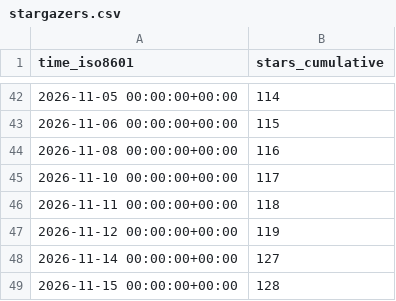
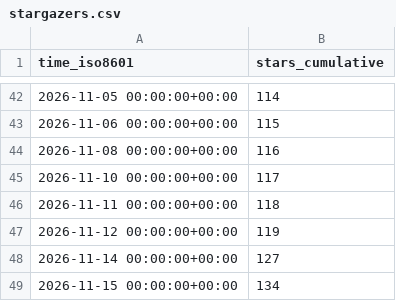
Before and after one commit to exmergo/dex, a CSV file: exmergo/dex/ghrs-data/stargazers.csv, drawn as a sheet; only a part is shown, gaps mark what is left out.

```diff
--- a/exmergo/dex/ghrs-data/stargazers.csv
+++ b/exmergo/dex/ghrs-data/stargazers.csv
@@ -48,2 +48,2 @@ time_iso8601,stars_cumulative
 2026-11-14 00:00:00+00:00,127
-2026-11-15 00:00:00+00:00,128
+2026-11-15 00:00:00+00:00,134
```
Also changed, not shown: exmergo/dex/ghrs-data/forks.csv.
